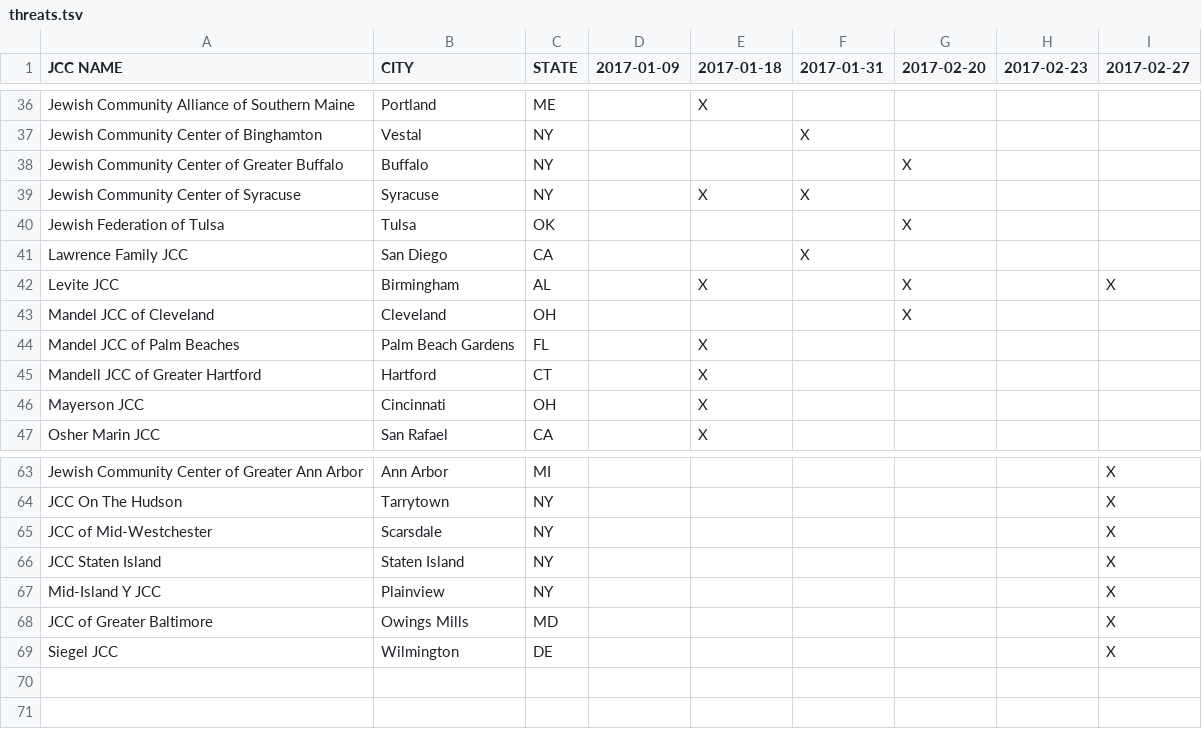
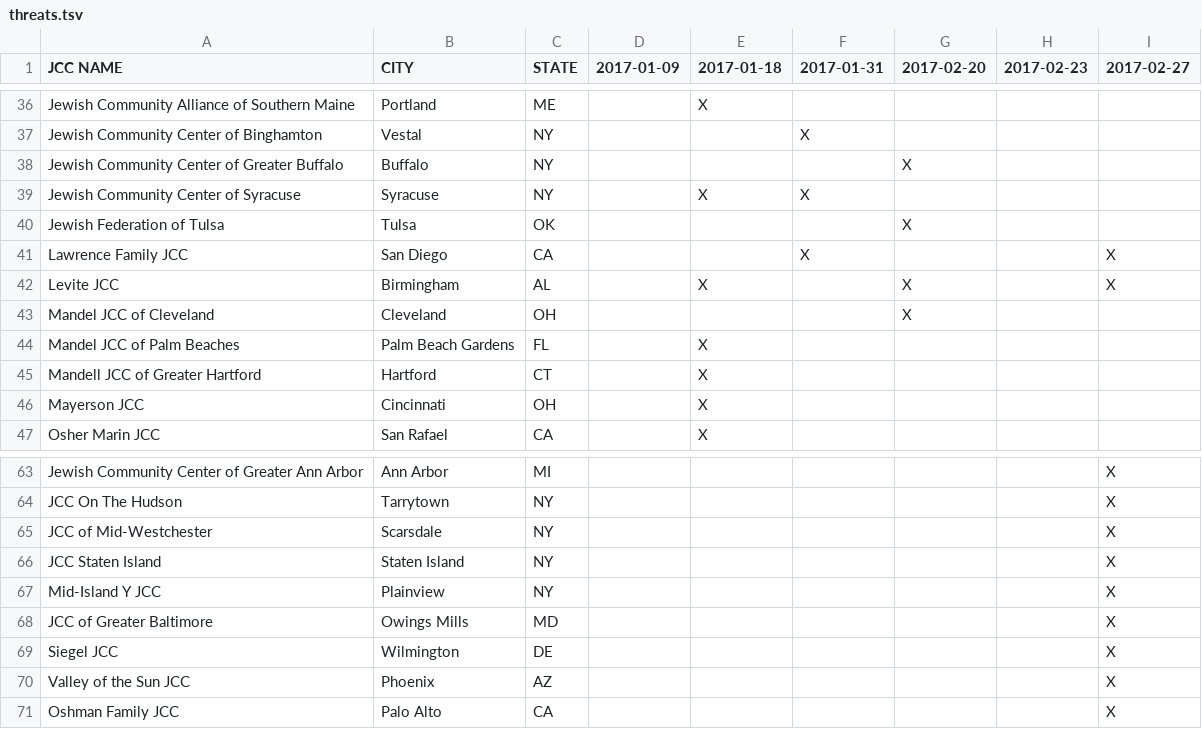
Before and after one commit to huffpostdata/jcc-bomb-threats, a TSV file: app/google-sheets/threats.tsv, drawn as a sheet; only a part is shown, gaps mark what is left out.

Commit message:
update-google-sheets

```diff
--- a/app/google-sheets/threats.tsv
+++ b/app/google-sheets/threats.tsv
@@ -40,3 +40,3 @@ Jewish Community Center of Syracuse	Syracuse	NY		X	X
 Jewish Federation of Tulsa	Tulsa	OK				X		
-Lawrence Family JCC	San Diego	CA			X			
+Lawrence Family JCC	San Diego	CA			X			X
 Levite JCC	Birmingham	AL		X		X		X
@@ -69 +69,3 @@ JCC of Greater Baltimore	Owings Mills	MD						X
 Siegel JCC	Wilmington	DE						X
+Valley of the Sun JCC	Phoenix	AZ						X
+Oshman Family JCC	Palo Alto	CA						X
```
